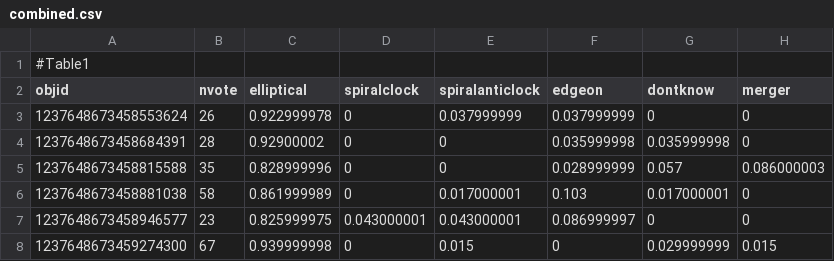
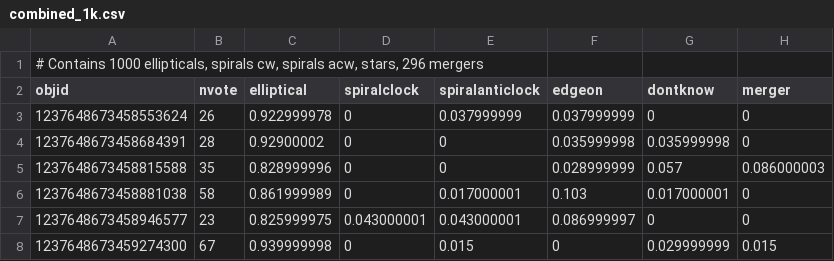
Before and after one commit to Matt1nAHat/GalaxyClassification-PHYS449, a CSV file: dataAcquistion/Object_IDs_and_classifications/combined_1k.csv (was dataAcquistion/Object_IDs_and_classifications/combined.csv), drawn as a sheet; only a part is shown.

```diff
--- a/dataAcquistion/Object_IDs_and_classifications/combined.csv
+++ b/dataAcquistion/Object_IDs_and_classifications/combined_1k.csv
@@ -1,2 +1,2 @@
-#Table1,,,,,,,
+"# Contains 1000 ellipticals, spirals cw, spirals acw, stars, 296 mergers",,,,,,,
 objid,nvote,elliptical,spiralclock,spiralanticlock,edgeon,dontknow,merger
```
Also changed, not shown: 3 other files.
